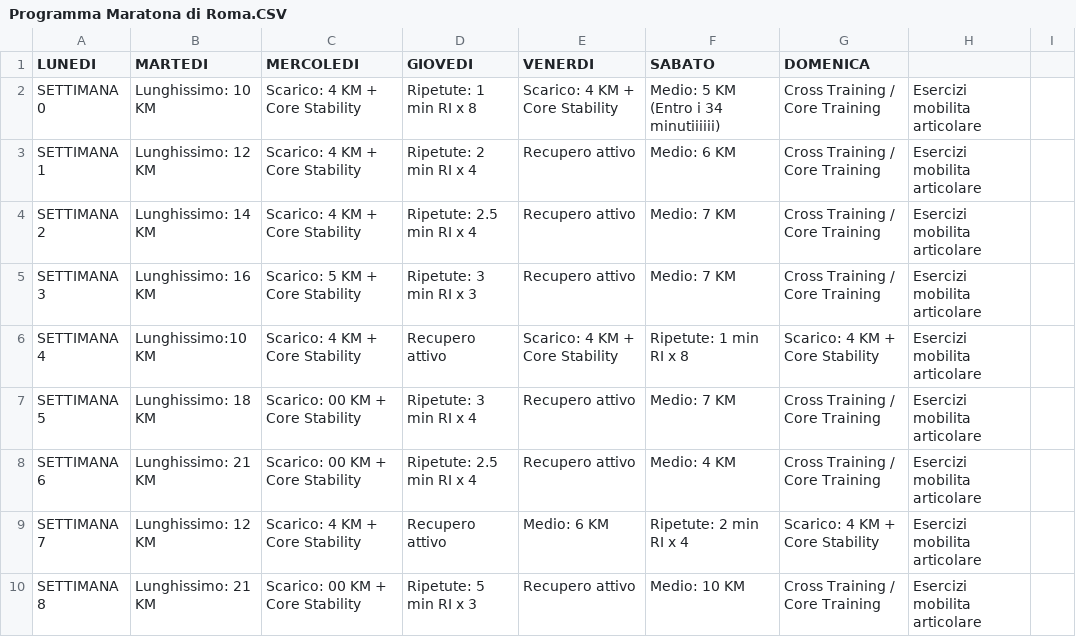
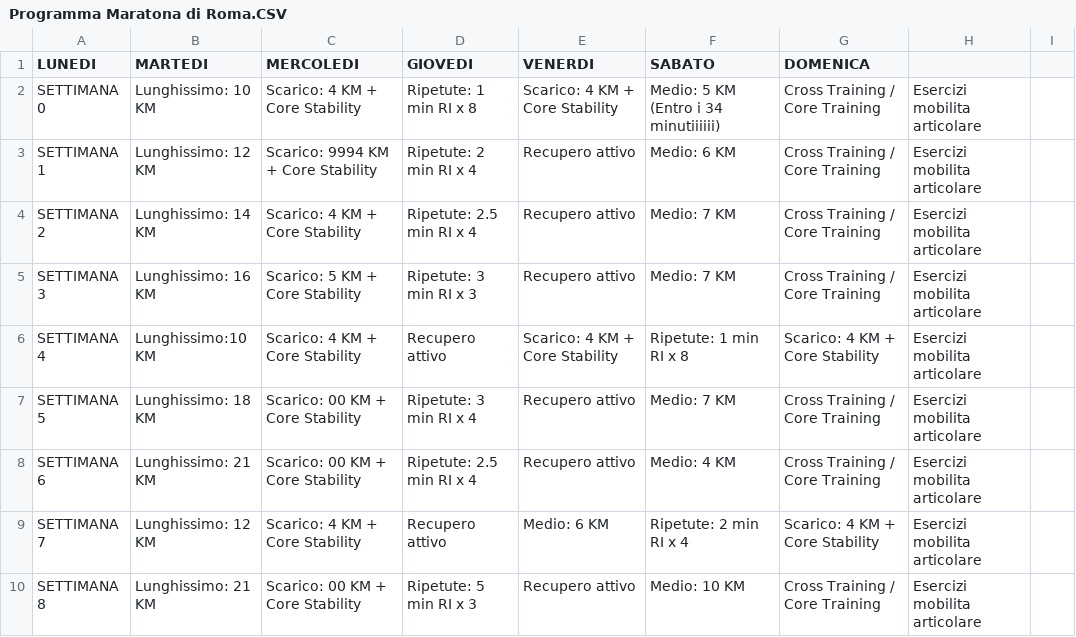
Before and after one commit to robertoioi/trainer-telegram, a CSV file: Programma Maratona di Roma.CSV, drawn as a sheet; only a part is shown.

Commit message:
Update Programma Maratona di Roma.CSV

```diff
--- a/Programma Maratona di Roma.CSV
+++ b/Programma Maratona di Roma.CSV
@@ -2,3 +2,3 @@ LUNEDI;MARTEDI;MERCOLEDI;GIOVEDI;VENERDI;SABATO;DOMENICA;
 SETTIMANA 0;Lunghissimo: 10 KM;Scarico: 4 KM + Core Stability;Ripetute: 1 min RI x 8;Scarico: 4 KM + Core Stability;Medio: 5 KM (Entro i 34 minutiiiiii);Cross Training / Core Training; Esercizi mobilita articolare;
-SETTIMANA 1;Lunghissimo: 12 KM;Scarico: 4 KM + Core Stability;Ripetute: 2 min RI x 4;Recupero attivo;Medio: 6 KM ;Cross Training / Core Training; Esercizi mobilita articolare;
+SETTIMANA 1;Lunghissimo: 12 KM;Scarico: 9994 KM + Core Stability;Ripetute: 2 min RI x 4;Recupero attivo;Medio: 6 KM ;Cross Training / Core Training; Esercizi mobilita articolare;
 SETTIMANA 2;Lunghissimo: 14 KM;Scarico: 4 KM + Core Stability;Ripetute: 2.5 min RI x 4;Recupero attivo;Medio: 7 KM ;Cross Training / Core Training; Esercizi mobilita articolare;
```
